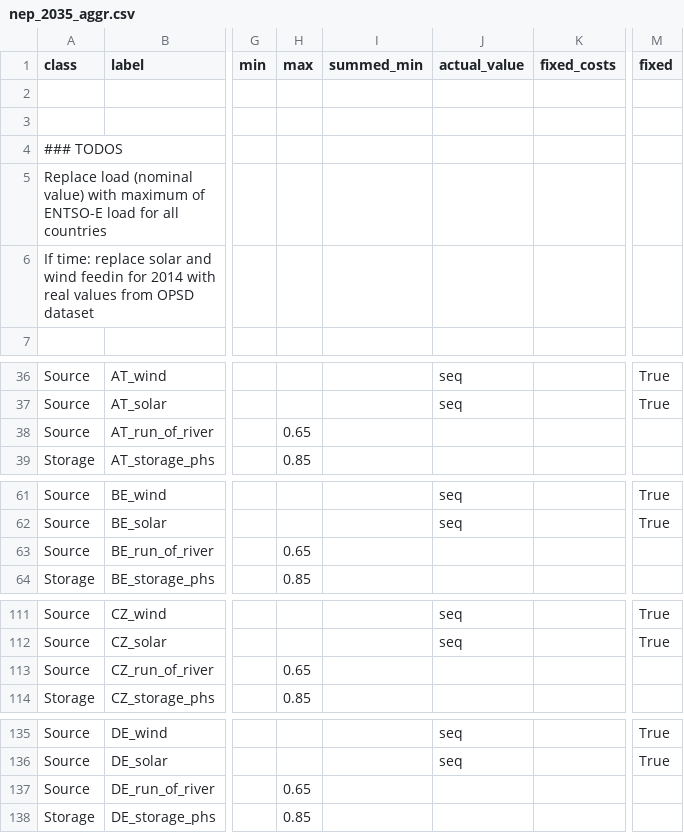
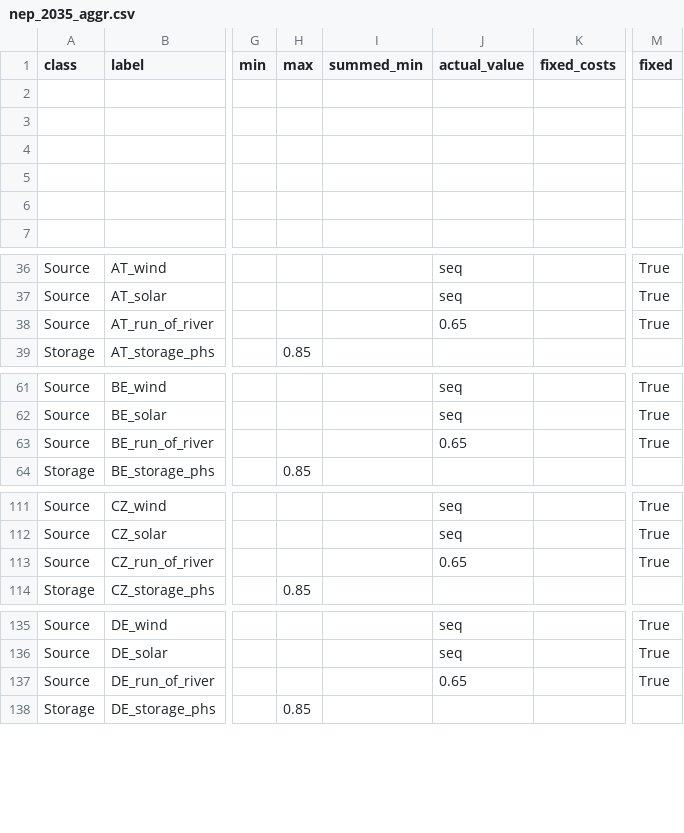
Before and after one commit to oemof/oemof-solph, a CSV file: examples/solph/nodes_from_csv/nep_2035_aggr.csv, drawn as a sheet; only a part is shown, gaps mark what is left out; the diff covers the shown part only; the diff names each change by its address in the sheet, - before the commit and + after, or states it on an @@ line.

Commit message:
Fix RoR sources for all scenarios

```diff
--- a/examples/solph/nodes_from_csv/nep_2035_aggr.csv
+++ b/examples/solph/nodes_from_csv/nep_2035_aggr.csv
-A4 (class): ### TODOS
+A4 (class): (empty)
-A5 (class): Replace load (nominal value) with maximum of ENTSO-E load for all countries
+A5 (class): (empty)
-A6 (class): If time: replace solar and wind feedin for 2014 with real values from OPSD dataset
+A6 (class): (empty)
-H38 (max): 0.65
+H38 (max): (empty)
-J38 (actual_value): (empty)
+J38 (actual_value): 0.65
-M38 (fixed): (empty)
+M38 (fixed): True
-H63 (max): 0.65
+H63 (max): (empty)
-J63 (actual_value): (empty)
+J63 (actual_value): 0.65
-M63 (fixed): (empty)
+M63 (fixed): True
-H113 (max): 0.65
+H113 (max): (empty)
-J113 (actual_value): (empty)
+J113 (actual_value): 0.65
-M113 (fixed): (empty)
+M113 (fixed): True
-H137 (max): 0.65
+H137 (max): (empty)
-J137 (actual_value): (empty)
+J137 (actual_value): 0.65
-M137 (fixed): (empty)
+M137 (fixed): True
```
Also changed, not shown: 22 edited cells elsewhere in this file, examples/solph/nodes_from_csv/nep_2014_aggr.csv, examples/solph/nodes_from_csv/nep_2025_aggr.csv, 1 other file.
